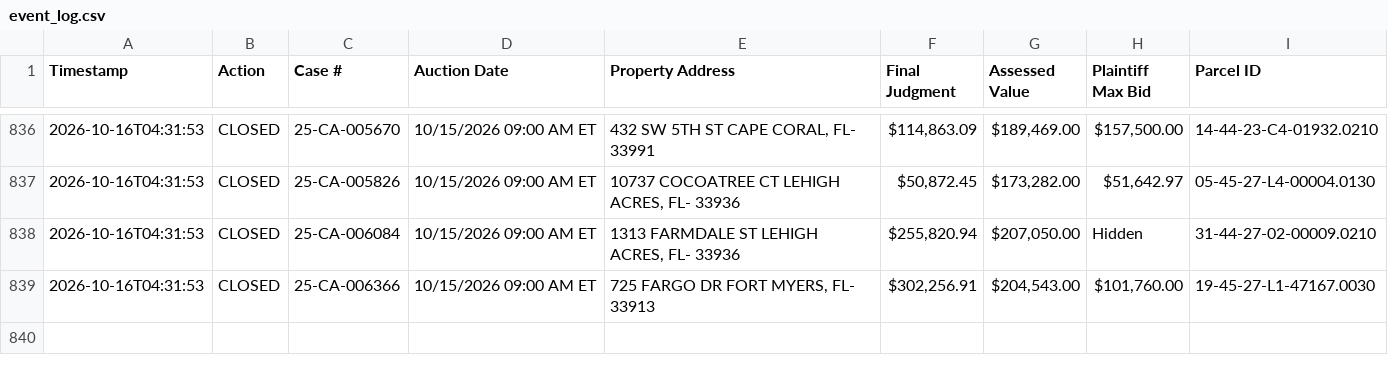
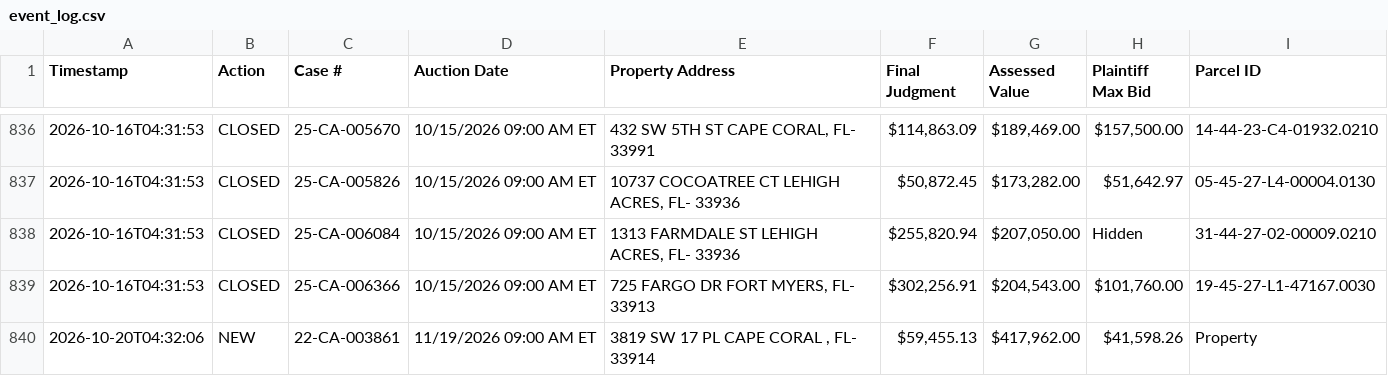
Before and after one commit to figlesias7/Realforeclose-lee, a CSV file: data/event_log.csv, drawn as a sheet; only a part is shown, gaps mark what is left out; the diff names each change by its address in the sheet, - before the commit and + after, or states it on an @@ line.

```diff
--- a/data/event_log.csv
+++ b/data/event_log.csv
+row 840: 2026-10-20T04:32:06 | NEW | 22-CA-003861 | 11/19/2026 09:00 AM ET | 3819 SW 17 PL CAPE CORAL , FL- 33914 | $59,455.13 | $417,962.00 | $41,598.26 | Property
```
Also changed, not shown: data/active_foreclosures.csv, 3 other files.
